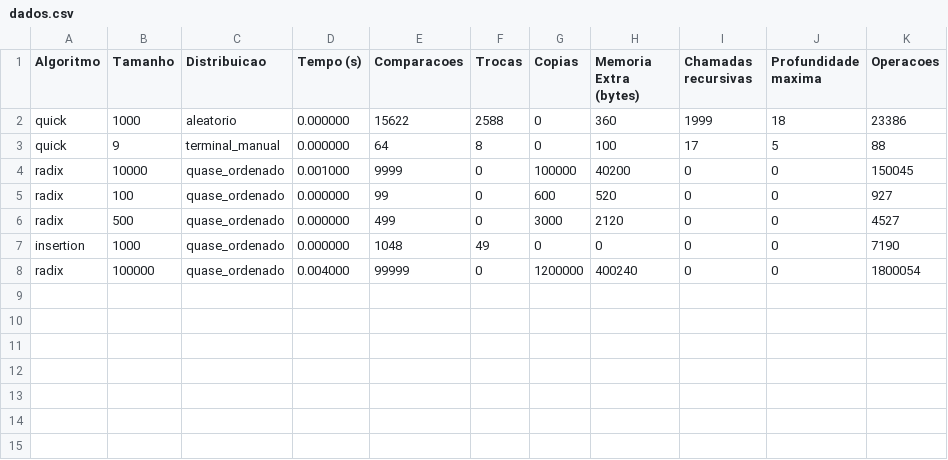
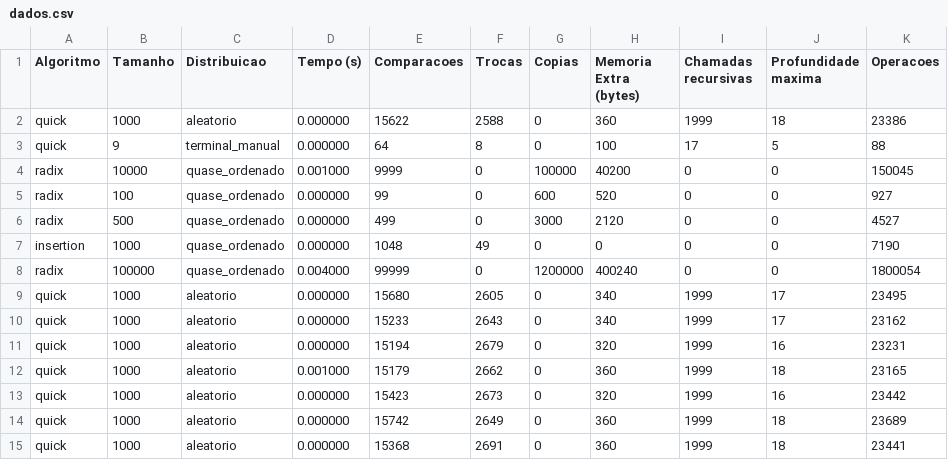
Before and after one commit to beatrizslcosimatti/trabalho_ed2, a CSV file: output/dados.csv, drawn as a sheet.

Commit message:
biruleibelibe

```diff
--- a/output/dados.csv
+++ b/output/dados.csv
@@ -8 +8,8 @@ insertion,1000,quase_ordenado,0.000000,1048,49,0,0, 0, 0, 7190
 radix,100000,quase_ordenado,0.004000,99999,0,1200000,400240, 0, 0, 1800054
+quick,1000,aleatorio,0.000000,15680,2605,0,340, 1999, 17, 23495
+quick,1000,aleatorio,0.000000,15233,2643,0,340, 1999, 17, 23162
+quick,1000,aleatorio,0.000000,15194,2679,0,320, 1999, 16, 23231
+quick,1000,aleatorio,0.001000,15179,2662,0,360, 1999, 18, 23165
+quick,1000,aleatorio,0.000000,15423,2673,0,320, 1999, 16, 23442
+quick,1000,aleatorio,0.000000,15742,2649,0,360, 1999, 18, 23689
+quick,1000,aleatorio,0.000000,15368,2691,0,360, 1999, 18, 23441
```
